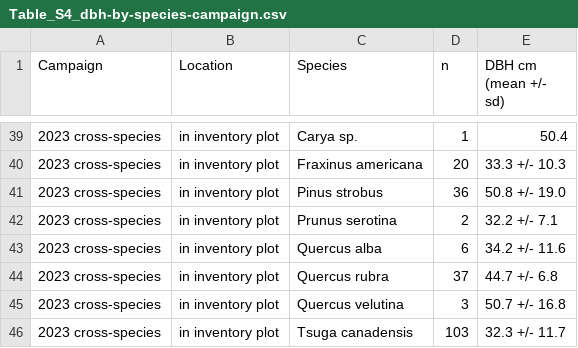
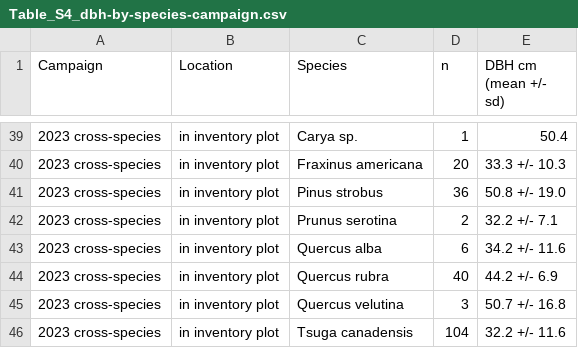
Before and after one commit to jgewirtzman/tree-methanogens, a CSV file: outputs/revision/figures/tables/Table_S4_dbh-by-species-campaign.csv, drawn as a sheet; only a part is shown, gaps mark what is left out.

```diff
--- a/outputs/revision/figures/tables/Table_S4_dbh-by-species-campaign.csv
+++ b/outputs/revision/figures/tables/Table_S4_dbh-by-species-campaign.csv
@@ -43,4 +43,4 @@
 "2023 cross-species","in inventory plot","Quercus alba",6,"34.2 +/- 11.6"
-"2023 cross-species","in inventory plot","Quercus rubra",37,"44.7 +/- 6.8"
+"2023 cross-species","in inventory plot","Quercus rubra",40,"44.2 +/- 6.9"
 "2023 cross-species","in inventory plot","Quercus velutina",3,"50.7 +/- 16.8"
-"2023 cross-species","in inventory plot","Tsuga canadensis",103,"32.3 +/- 11.7"
+"2023 cross-species","in inventory plot","Tsuga canadensis",104,"32.2 +/- 11.6"
```
Also changed, not shown: outputs/revision/figures/tables/Table_1_campaign-summary.csv, 3 other files.
